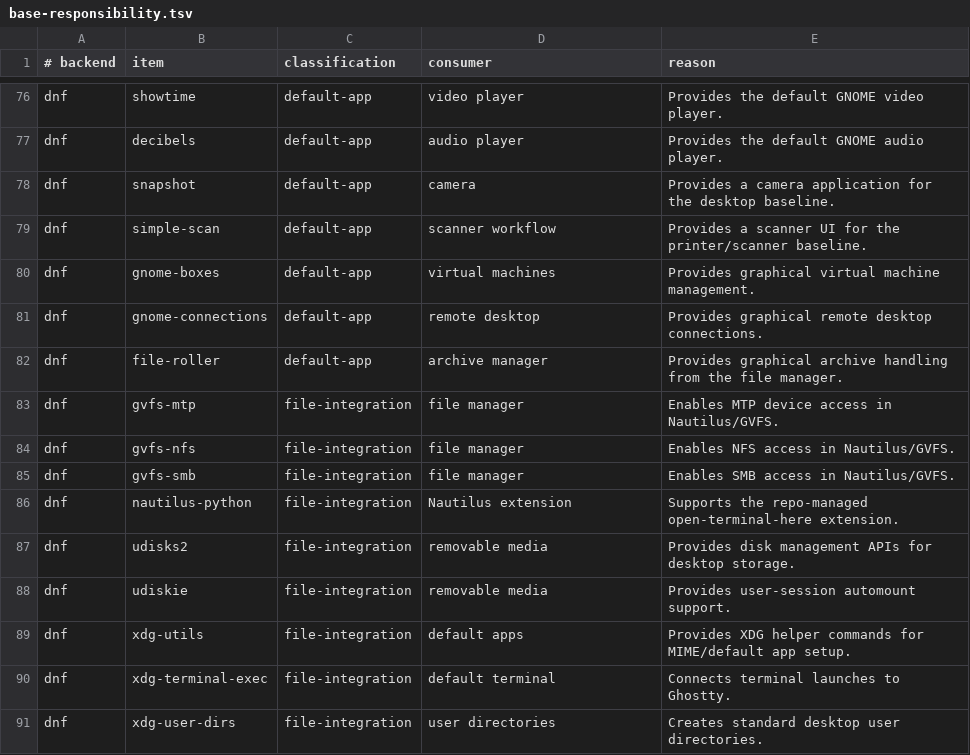
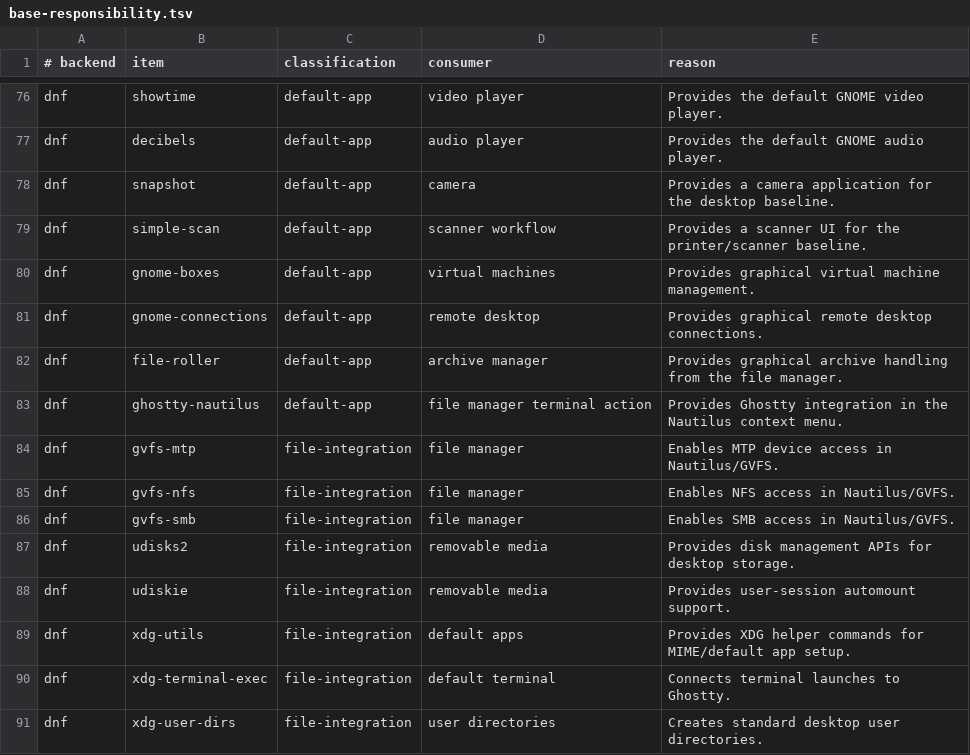
Before and after one commit to bgmulinari/zz-fedora, a TSV file: config/base-responsibility.tsv, drawn as a sheet; only a part is shown, gaps mark what is left out.

Commit message:
Use Ghostty Nautilus integration

```diff
--- a/config/base-responsibility.tsv
+++ b/config/base-responsibility.tsv
@@ -82,2 +82,3 @@ dnf	gnome-connections	default-app	remote desktop	Provides graphical remote deskt
 dnf	file-roller	default-app	archive manager	Provides graphical archive handling from the file manager.
+dnf	ghostty-nautilus	default-app	file manager terminal action	Provides Ghostty integration in the Nautilus context menu.
 dnf	gvfs-mtp	file-integration	file manager	Enables MTP device access in Nautilus/GVFS.
@@ -85,3 +86,2 @@ dnf	gvfs-nfs	file-integration	file manager	Enables NFS access in Nautilus/GVFS.
 dnf	gvfs-smb	file-integration	file manager	Enables SMB access in Nautilus/GVFS.
-dnf	nautilus-python	file-integration	Nautilus extension	Supports the repo-managed open-terminal-here extension.
 dnf	udisks2	file-integration	removable media	Provides disk management APIs for desktop storage.
```
Also changed, not shown: 6 other files.
